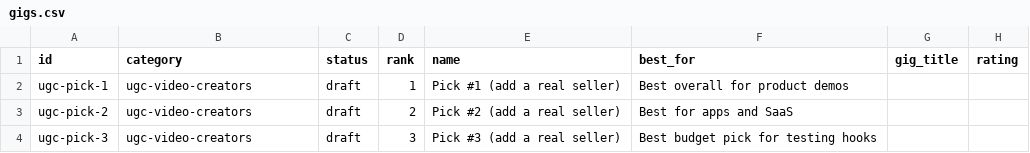
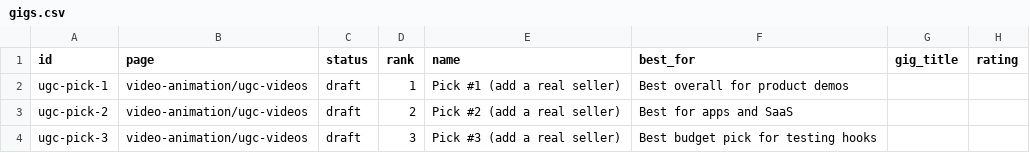
Before and after one commit to chibok0224-art/chibok0224-art.github.io, a CSV file: content/gigs.csv, drawn as a sheet; only a part is shown; the diff names each change by its address in the sheet, - before the commit and + after, or states it on an @@ line.

```diff
--- a/content/gigs.csv
+++ b/content/gigs.csv
-B1: category
+B1: page
-B2:B4 (page): ugc-video-creators
+B2:B4 (page): video-animation/ugc-videos
```
Also changed, not shown: 10 other files.
